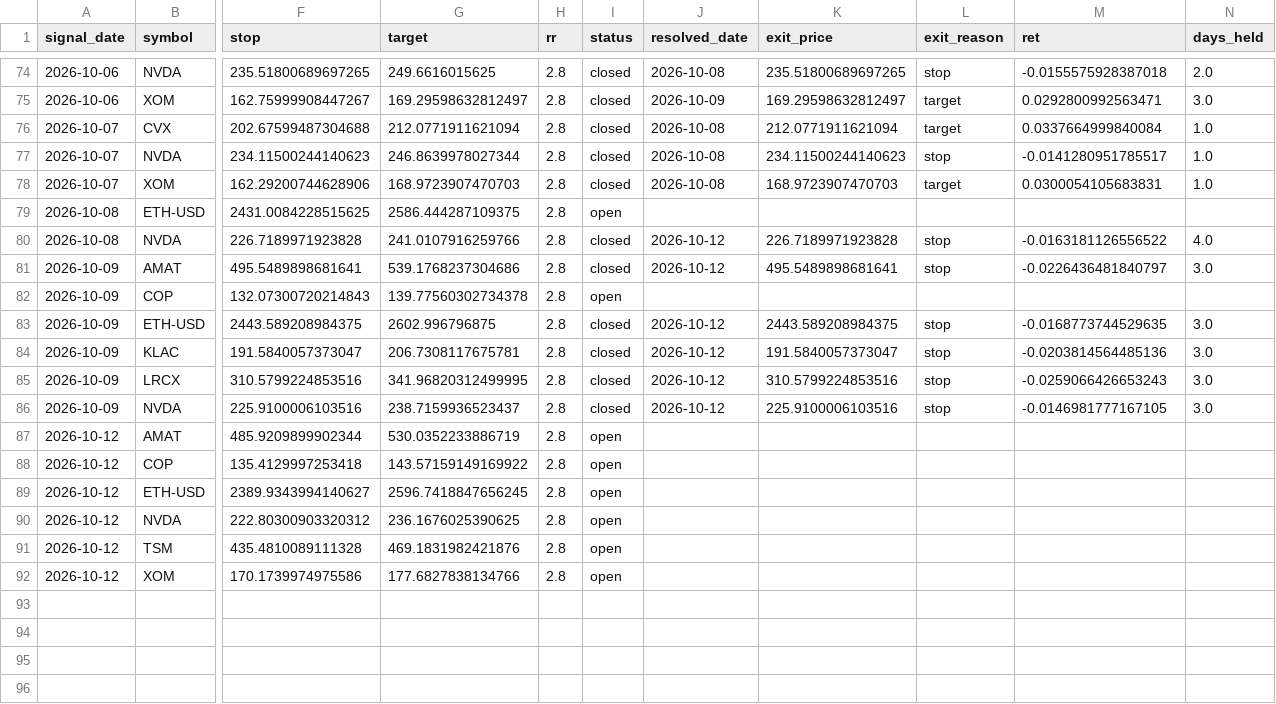
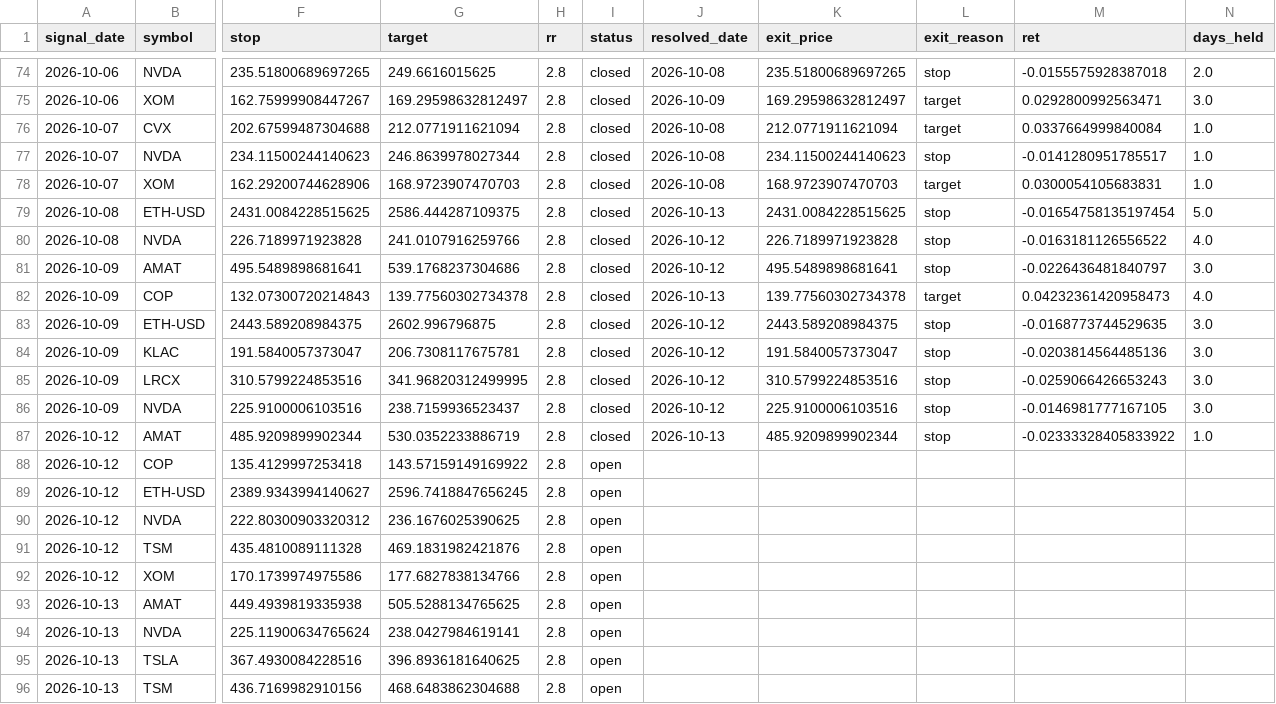
Before and after one commit to ujjwalmallem/SmartTrade_Signal_Desk, a CSV file: signal_desk_log.csv, drawn as a sheet; only a part is shown, gaps mark what is left out; rows hold the shown columns only; the diff names each change by its address in the sheet, - before the commit and + after, or states it on an @@ line.

```diff
--- a/signal_desk_log.csv
+++ b/signal_desk_log.csv
-I79 (status): open
+I79 (status): closed
-J79 (resolved_date): (empty)
+J79 (resolved_date): 2026-10-13
-K79 (exit_price): (empty)
+K79 (exit_price): 2431.0084228515625
-L79 (exit_reason): (empty)
+L79 (exit_reason): stop
-M79 (ret): (empty)
+M79 (ret): -0.01654758135197454
-N79 (days_held): (empty)
+N79 (days_held): 5.0
-I82 (status): open
+I82 (status): closed
-J82 (resolved_date): (empty)
+J82 (resolved_date): 2026-10-13
-K82 (exit_price): (empty)
+K82 (exit_price): 139.77560302734378
-L82 (exit_reason): (empty)
+L82 (exit_reason): target
-M82 (ret): (empty)
+M82 (ret): 0.04232361420958473
-N82 (days_held): (empty)
+N82 (days_held): 4.0
-I87 (status): open
+I87 (status): closed
-J87 (resolved_date): (empty)
+J87 (resolved_date): 2026-10-13
-K87 (exit_price): (empty)
+K87 (exit_price): 485.9209899902344
-L87 (exit_reason): (empty)
+L87 (exit_reason): stop
-M87 (ret): (empty)
+M87 (ret): -0.02333328405833922
-N87 (days_held): (empty)
+N87 (days_held): 1.0
+row 93: 2026-10-13 | AMAT | 449.4939819335938 | 505.5288134765625 | 2.8 | open
+row 94: 2026-10-13 | NVDA | 225.11900634765624 | 238.0427984619141 | 2.8 | open
+row 95: 2026-10-13 | TSLA | 367.4930084228516 | 396.8936181640625 | 2.8 | open
+row 96: 2026-10-13 | TSM | 436.7169982910156 | 468.6483862304688 | 2.8 | open
```
